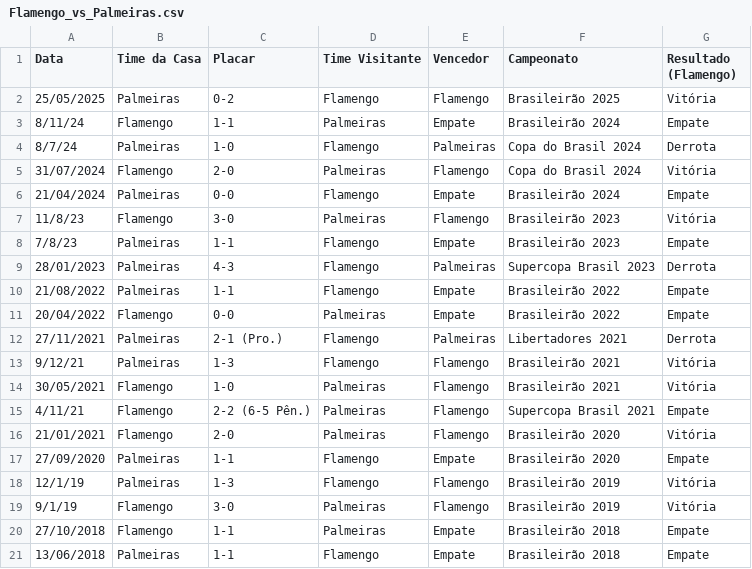
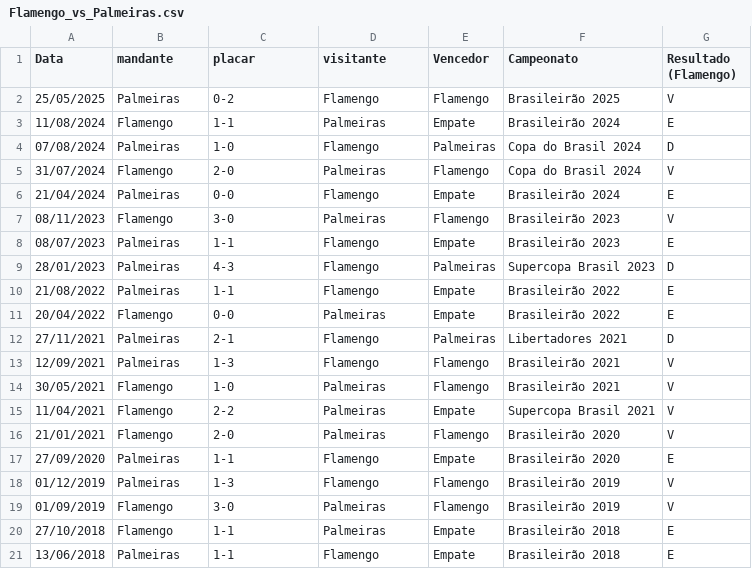
Before and after one commit to dacostaEF/loteca-inteligente, a CSV file: backend/models/Confrontos/Flamengo_vs_Palmeiras.csv, drawn as a sheet.

Commit message:
jogo 1, flamengo e Plameira concluido com sucesso

```diff
--- a/backend/models/Confrontos/Flamengo_vs_Palmeiras.csv
+++ b/backend/models/Confrontos/Flamengo_vs_Palmeiras.csv
@@ -1,21 +1,21 @@
-Data,Time da Casa,Placar,Time Visitante,Vencedor,Campeonato,Resultado (Flamengo)
-25/05/2025,Palmeiras,0-2,Flamengo,Flamengo,Brasileirão 2025,Vitória
-8/11/24,Flamengo,1-1,Palmeiras,Empate,Brasileirão 2024,Empate
-8/7/24,Palmeiras,1-0,Flamengo,Palmeiras,Copa do Brasil 2024,Derrota
-31/07/2024,Flamengo,2-0,Palmeiras,Flamengo,Copa do Brasil 2024,Vitória
-21/04/2024,Palmeiras,0-0,Flamengo,Empate,Brasileirão 2024,Empate
-11/8/23,Flamengo,3-0,Palmeiras,Flamengo,Brasileirão 2023,Vitória
-7/8/23,Palmeiras,1-1,Flamengo,Empate,Brasileirão 2023,Empate
-28/01/2023,Palmeiras,4-3,Flamengo,Palmeiras,Supercopa Brasil 2023,Derrota
-21/08/2022,Palmeiras,1-1,Flamengo,Empate,Brasileirão 2022,Empate
-20/04/2022,Flamengo,0-0,Palmeiras,Empate,Brasileirão 2022,Empate
-27/11/2021,Palmeiras,2-1 (Pro.),Flamengo,Palmeiras,Libertadores 2021,Derrota
-9/12/21,Palmeiras,1-3,Flamengo,Flamengo,Brasileirão 2021,Vitória
-30/05/2021,Flamengo,1-0,Palmeiras,Flamengo,Brasileirão 2021,Vitória
-4/11/21,Flamengo,2-2 (6-5 Pên.),Palmeiras,Flamengo,Supercopa Brasil 2021,Empate
-21/01/2021,Flamengo,2-0,Palmeiras,Flamengo,Brasileirão 2020,Vitória
-27/09/2020,Palmeiras,1-1,Flamengo,Empate,Brasileirão 2020,Empate
-12/1/19,Palmeiras,1-3,Flamengo,Flamengo,Brasileirão 2019,Vitória
-9/1/19,Flamengo,3-0,Palmeiras,Flamengo,Brasileirão 2019,Vitória
-27/10/2018,Flamengo,1-1,Palmeiras,Empate,Brasileirão 2018,Empate
-13/06/2018,Palmeiras,1-1,Flamengo,Empate,Brasileirão 2018,Empate
+Data,mandante,placar,visitante,Vencedor,Campeonato,Resultado (Flamengo)
+25/05/2025,Palmeiras,0-2,Flamengo,Flamengo,Brasileirão 2025,V
+11/08/2024,Flamengo,1-1,Palmeiras,Empate,Brasileirão 2024,E
+07/08/2024,Palmeiras,1-0,Flamengo,Palmeiras,Copa do Brasil 2024,D
+31/07/2024,Flamengo,2-0,Palmeiras,Flamengo,Copa do Brasil 2024,V
+21/04/2024,Palmeiras,0-0,Flamengo,Empate,Brasileirão 2024,E
+08/11/2023,Flamengo,3-0,Palmeiras,Flamengo,Brasileirão 2023,V
+08/07/2023,Palmeiras,1-1,Flamengo,Empate,Brasileirão 2023,E
+28/01/2023,Palmeiras,4-3,Flamengo,Palmeiras,Supercopa Brasil 2023,D
+21/08/2022,Palmeiras,1-1,Flamengo,Empate,Brasileirão 2022,E
+20/04/2022,Flamengo,0-0,Palmeiras,Empate,Brasileirão 2022,E
+27/11/2021,Palmeiras,2-1,Flamengo,Palmeiras,Libertadores 2021,D
+12/09/2021,Palmeiras,1-3,Flamengo,Flamengo,Brasileirão 2021,V
+30/05/2021,Flamengo,1-0,Palmeiras,Flamengo,Brasileirão 2021,V
+11/04/2021,Flamengo,2-2,Palmeiras,Empate,Supercopa Brasil 2021,V
+21/01/2021,Flamengo,2-0,Palmeiras,Flamengo,Brasileirão 2020,V
+27/09/2020,Palmeiras,1-1,Flamengo,Empate,Brasileirão 2020,E
+01/12/2019,Palmeiras,1-3,Flamengo,Flamengo,Brasileirão 2019,V
+01/09/2019,Flamengo,3-0,Palmeiras,Flamengo,Brasileirão 2019,V
+27/10/2018,Flamengo,1-1,Palmeiras,Empate,Brasileirão 2018,E
+13/06/2018,Palmeiras,1-1,Flamengo,Empate,Brasileirão 2018,E
```
Also changed, not shown: 5 other files.
